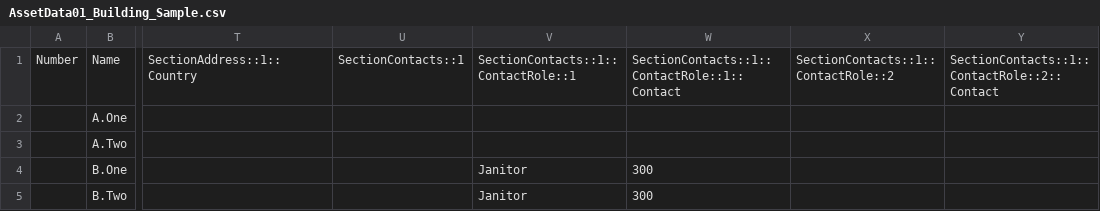
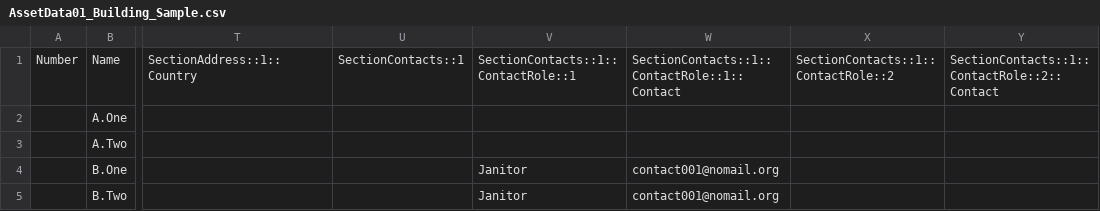
Before and after one commit to kix-service-software/kix18sync, a CSV file: sample/AssetData01_Building_Sample.csv, drawn as a sheet; only a part is shown, gaps mark what is left out; the diff names each change by its address in the sheet, - before the commit and + after, or states it on an @@ line.

Commit message:
fixed wrong contacts in building import

```diff
--- a/sample/AssetData01_Building_Sample.csv
+++ b/sample/AssetData01_Building_Sample.csv
-W4:W5: 300
+W4:W5: contact001@nomail.org
```
